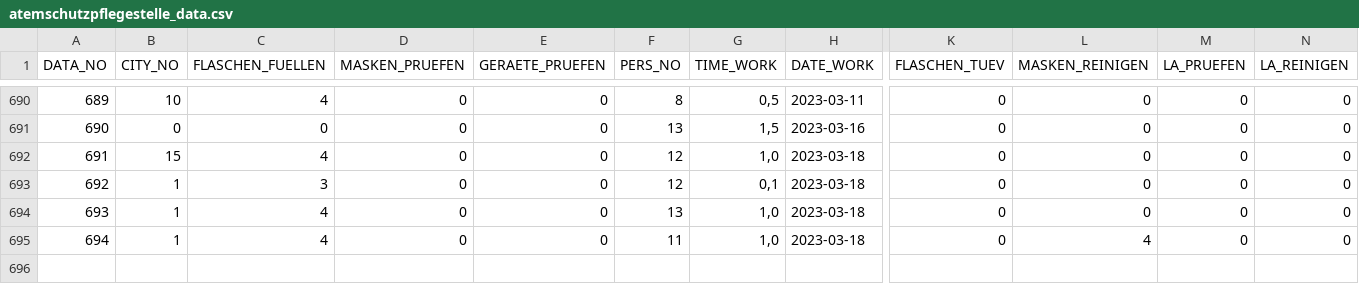
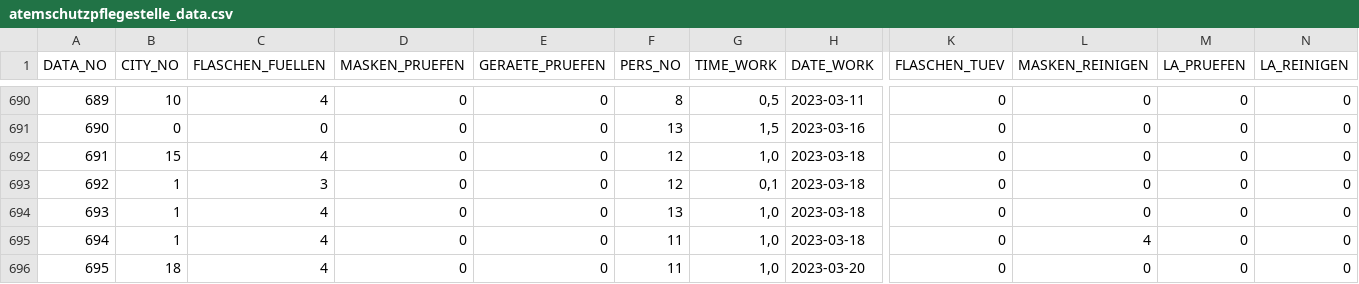
Before and after one commit to MichaelBehringer/AtemschutzDataBackup, a CSV file: atemschutzpflegestelle_data.csv, drawn as a sheet; only a part is shown, gaps mark what is left out; rows hold the shown columns only; the diff names each change by its address in the sheet, - before the commit and + after, or states it on an @@ line.

```diff
--- a/atemschutzpflegestelle_data.csv
+++ b/atemschutzpflegestelle_data.csv
+row 696: 695 | 18 | 4 | 0 | 0 | 11 | 1,0 | 2023-03-20 | 0 | 0 | 0 | 0
```
Also changed, not shown: atemschutzpflegestelle_nr.csv.
